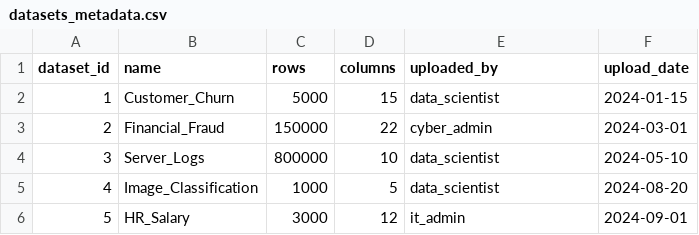
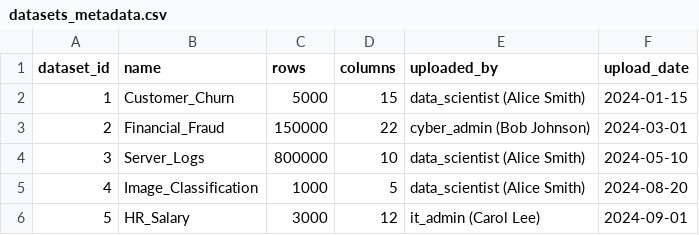
Before and after one commit to FarhadDevelop/CW2_CST1510_M01039453, a CSV file: DATA/datasets_metadata.csv, drawn as a sheet.

Commit message:
Add full names to dataset uploaded_by field for clarity

```diff
--- a/DATA/datasets_metadata.csv
+++ b/DATA/datasets_metadata.csv
@@ -1,6 +1,6 @@
 dataset_id,name,rows,columns,uploaded_by,upload_date
-1,Customer_Churn,5000,15,data_scientist,2024-01-15
-2,Financial_Fraud,150000,22,cyber_admin,2024-03-01
-3,Server_Logs,800000,10,data_scientist,2024-05-10
-4,Image_Classification,1000,5,data_scientist,2024-08-20
-5,HR_Salary,3000,12,it_admin,2024-09-01
+1,Customer_Churn,5000,15,data_scientist (Alice Smith),2024-01-15
+2,Financial_Fraud,150000,22,cyber_admin (Bob Johnson),2024-03-01
+3,Server_Logs,800000,10,data_scientist (Alice Smith),2024-05-10
+4,Image_Classification,1000,5,data_scientist (Alice Smith),2024-08-20
+5,HR_Salary,3000,12,it_admin (Carol Lee),2024-09-01
```
